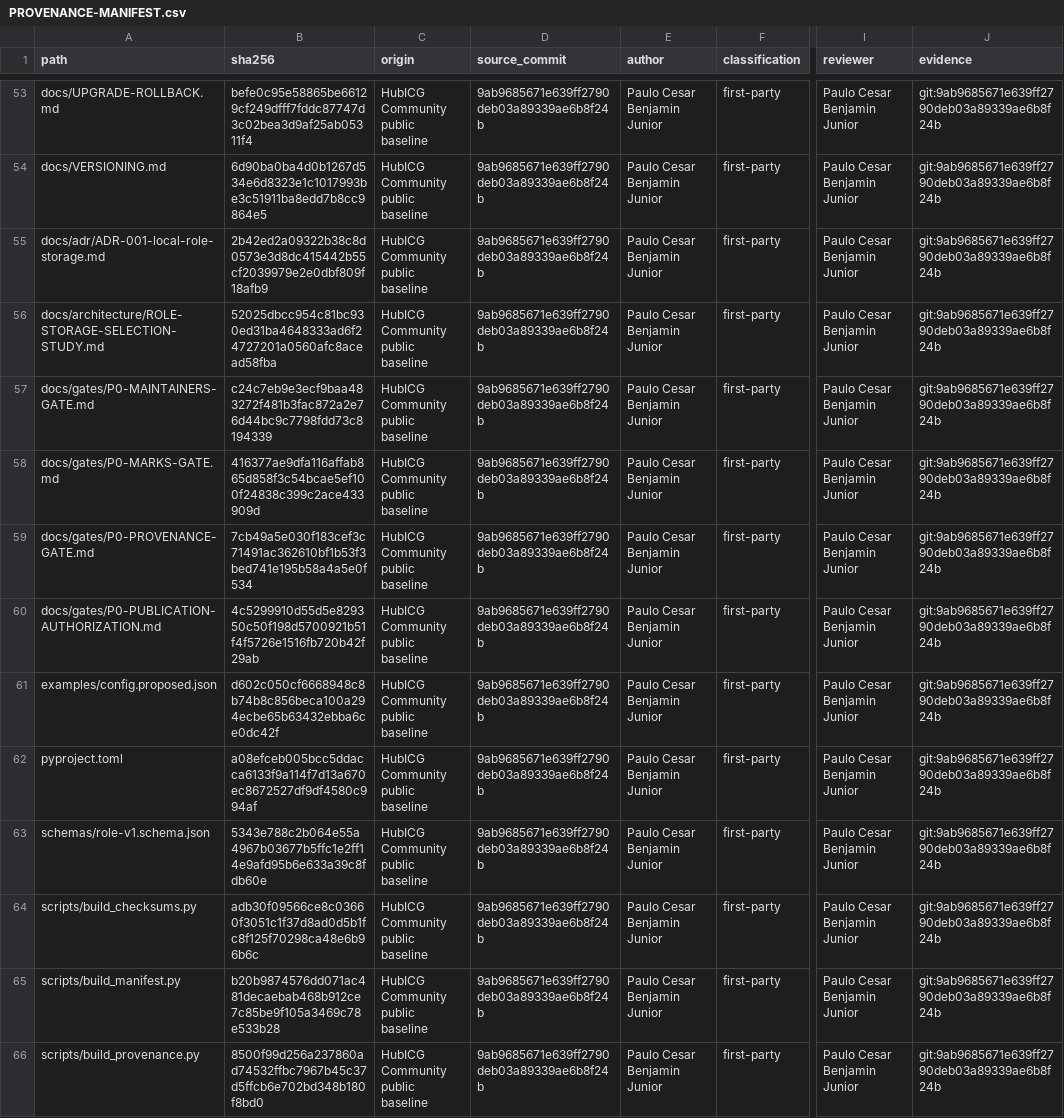
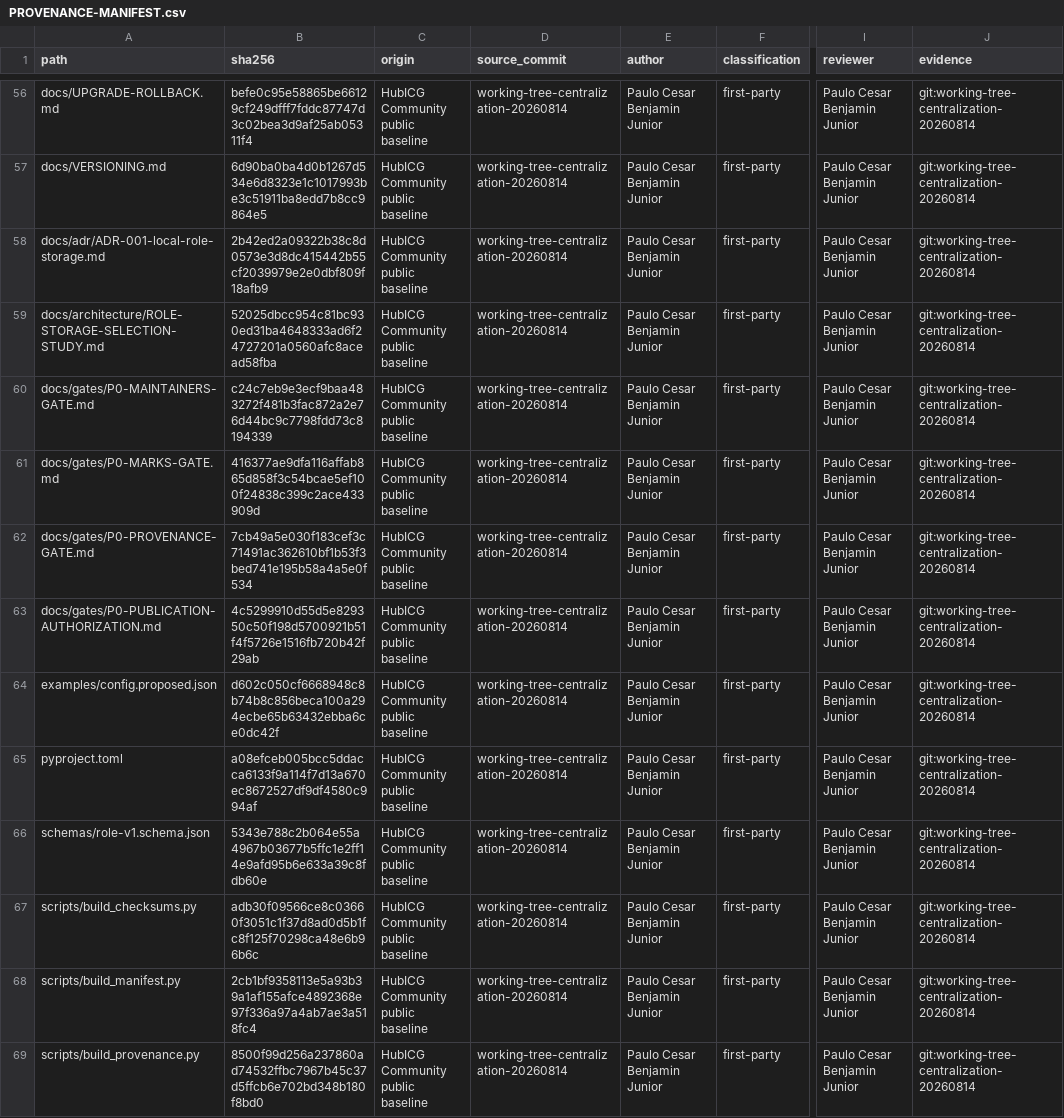
Before and after one commit to HUBTECH-DEV/hubicg-community, a CSV file: docs/legal/PROVENANCE-MANIFEST.csv, drawn as a sheet; only a part is shown, gaps mark what is left out; addresses are those after the commit; the diff covers the shown part only; the diff names each change by its address in the sheet, - before the commit and + after, or states it on an @@ line.

```diff
--- a/docs/legal/PROVENANCE-MANIFEST.csv
+++ b/docs/legal/PROVENANCE-MANIFEST.csv
-D56:D69 (source_commit): 9ab9685671e639ff2790deb03a89339ae6b8f24b
+D56:D69 (source_commit): working-tree-centralization-20260814
-J56:J69 (evidence): git:9ab9685671e639ff2790deb03a89339ae6b8f24b
+J56:J69 (evidence): git:working-tree-centralization-20260814
-B68 (sha256): b20b9874576dd071ac481decaebab468b912ce7c85be9f105a3469c78e533b28
+B68 (sha256): 2cb1bf9358113e5a93b39a1af155afce4892368e97f336a97a4ab7ae3a518fc4
```
Also changed, not shown: 3 added rows and 139 edited cells elsewhere in this file, 9 other files.
